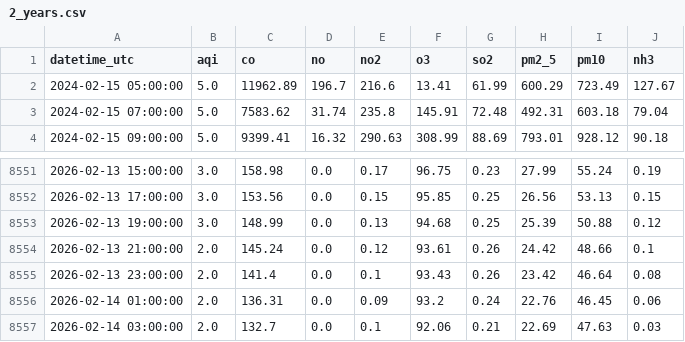
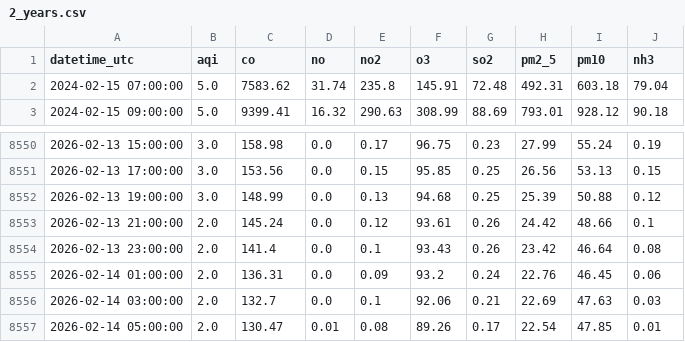
Before and after one commit to savera404/final_pollution_cicd, a CSV file: data/2_years.csv, drawn as a sheet; only a part is shown, gaps mark what is left out; removed rows and columns are numbered as before the commit, all else as after; the diff names each change by its address in the sheet, - before the commit and + after, or states it on an @@ line.

```diff
--- a/data/2_years.csv
+++ b/data/2_years.csv
-row 2: 2024-02-15 05:00:00 | 5.0 | 11962.89 | 196.7 | 216.6 | 13.41 | 61.99 | 600.29 | 723.49 | 127.67
+row 8557: 2026-02-14 05:00:00 | 2.0 | 130.47 | 0.01 | 0.08 | 89.26 | 0.17 | 22.54 | 47.85 | 0.01
```
